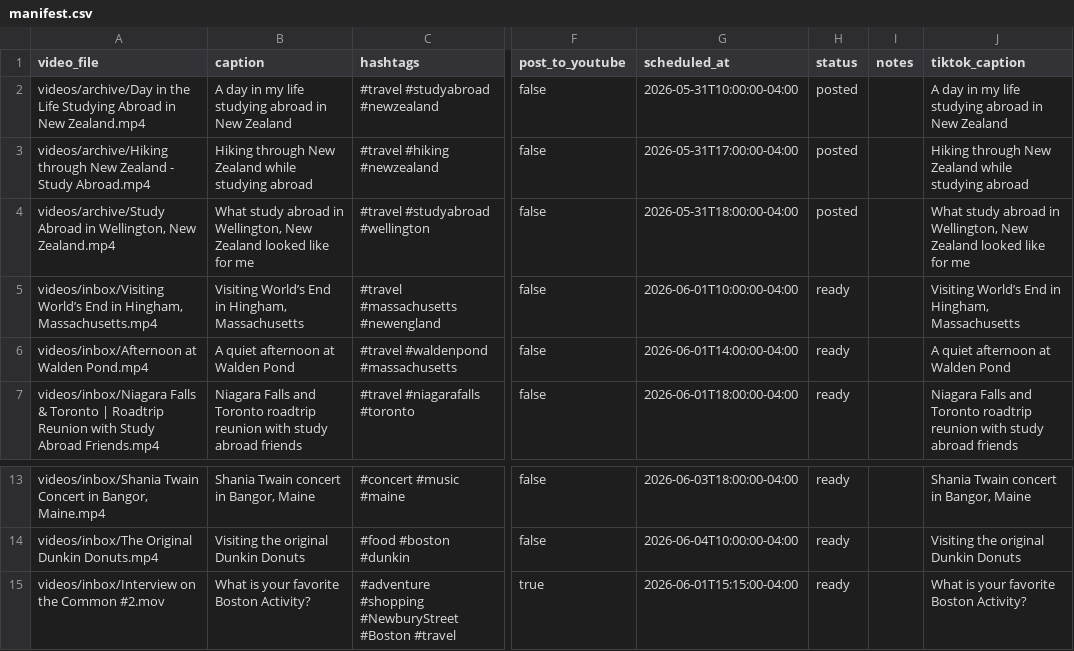
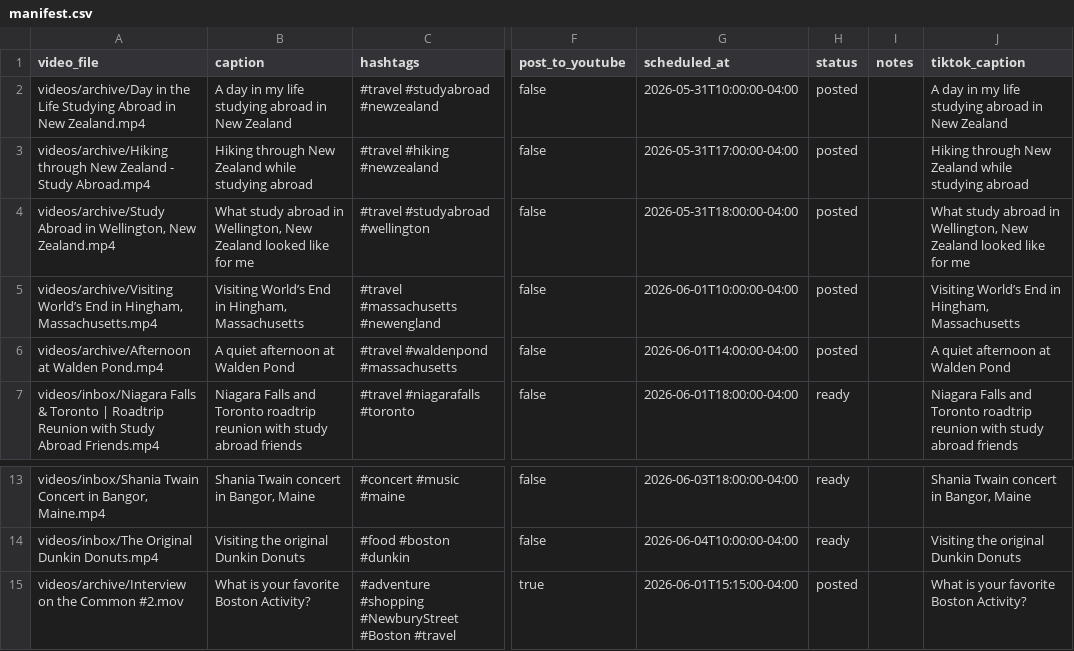
Before and after one commit to davidshapiro13/AutomatedContentUpload, a CSV file: manifests/manifest.csv, drawn as a sheet; only a part is shown, gaps mark what is left out; the diff names each change by its address in the sheet, - before the commit and + after, or states it on an @@ line.

```diff
--- a/manifests/manifest.csv
+++ b/manifests/manifest.csv
-A5 (video_file): videos/inbox/Visiting World’s End…
+A5 (video_file): videos/archive/Visiting World’s End…
-H5:H6 (status): ready
+H5:H6 (status): posted
-A6 (video_file): videos/inbox/Afternoon at Walden Pond.mp4
+A6 (video_file): videos/archive/Afternoon at Walden Pond.mp4
-A15 (video_file): videos/inbox/Interview on the Common #2.mov
+A15 (video_file): videos/archive/Interview on the Common #2.mov
-H15 (status): ready
+H15 (status): posted
```
Also changed, not shown: 2 other files.
